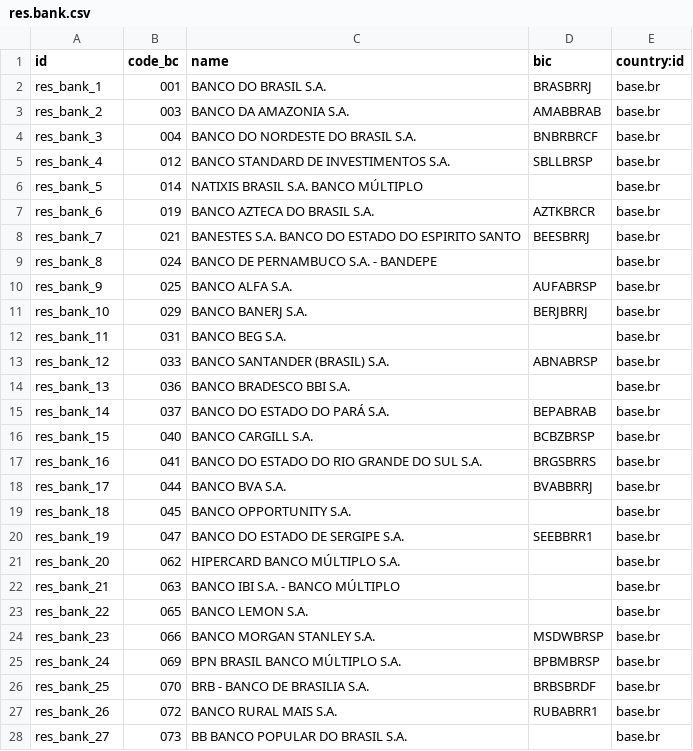
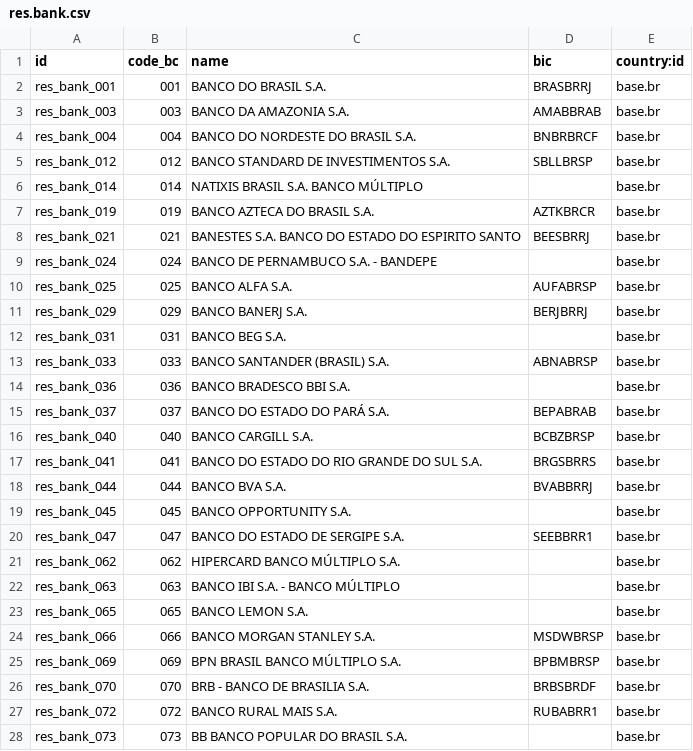
Before and after one commit to watt-io/l10n-brazil, a CSV file: l10n_br_base/data/res.bank.csv, drawn as a sheet; only a part is shown; the diff covers the shown part only.

Commit message:
[REF] Changed the ids of res_bank from res_bank_(sequence number) to res_bank_(code_bc).

```diff
--- a/l10n_br_base/data/res.bank.csv
+++ b/l10n_br_base/data/res.bank.csv
@@ -1,28 +1,28 @@
 "id","code_bc","name","bic","country:id"
-"res_bank_1","001","BANCO DO BRASIL S.A.","BRASBRRJ","base.br"
-"res_bank_2","003","BANCO DA AMAZONIA S.A.","AMABBRAB","base.br"
-"res_bank_3","004","BANCO DO NORDESTE DO BRASIL S.A.","BNBRBRCF","base.br"
-"res_bank_4","012","BANCO STANDARD DE INVESTIMENTOS S.A.","SBLLBRSP","base.br"
-"res_bank_5","014","NATIXIS BRASIL S.A. BANCO MÚLTIPLO","","base.br"
-"res_bank_6","019","BANCO AZTECA DO BRASIL S.A.","AZTKBRCR","base.br"
-"res_bank_7","021","BANESTES S.A. BANCO DO ESTADO DO ESPIRITO SANTO","BEESBRRJ","base.br"
-"res_bank_8","024","BANCO DE PERNAMBUCO S.A. - BANDEPE","","base.br"
-"res_bank_9","025","BANCO ALFA S.A.","AUFABRSP","base.br"
-"res_bank_10","029","BANCO BANERJ S.A.","BERJBRRJ","base.br"
-"res_bank_11","031","BANCO BEG S.A.","","base.br"
-"res_bank_12","033","BANCO SANTANDER (BRASIL) S.A.","ABNABRSP","base.br"
-"res_bank_13","036","BANCO BRADESCO BBI S.A.","","base.br"
-"res_bank_14","037","BANCO DO ESTADO DO PARÁ S.A.","BEPABRAB","base.br"
-"res_bank_15","040","BANCO CARGILL S.A.","BCBZBRSP","base.br"
-"res_bank_16","041","BANCO DO ESTADO DO RIO GRANDE DO SUL S.A.","BRGSBRRS","base.br"
-"res_bank_17","044","BANCO BVA S.A.","BVABBRRJ","base.br"
-"res_bank_18","045","BANCO OPPORTUNITY S.A.","","base.br"
-"res_bank_19","047","BANCO DO ESTADO DE SERGIPE S.A.","SEEBBRR1","base.br"
-"res_bank_20","062","HIPERCARD BANCO MÚLTIPLO S.A.","","base.br"
-"res_bank_21","063","BANCO IBI S.A. - BANCO MÚLTIPLO","","base.br"
-"res_bank_22","065","BANCO LEMON S.A.","","base.br"
-"res_bank_23","066","BANCO MORGAN STANLEY S.A.","MSDWBRSP","base.br"
-"res_bank_24","069","BPN BRASIL BANCO MÚLTIPLO S.A.","BPBMBRSP","base.br"
-"res_bank_25","070","BRB - BANCO DE BRASILIA S.A.","BRBSBRDF","base.br"
-"res_bank_26","072","BANCO RURAL MAIS S.A.","RUBABRR1","base.br"
-"res_bank_27","073","BB BANCO POPULAR DO BRASIL S.A.","","base.br"
+"res_bank_001","001","BANCO DO BRASIL S.A.","BRASBRRJ","base.br"
+"res_bank_003","003","BANCO DA AMAZONIA S.A.","AMABBRAB","base.br"
+"res_bank_004","004","BANCO DO NORDESTE DO BRASIL S.A.","BNBRBRCF","base.br"
+"res_bank_012","012","BANCO STANDARD DE INVESTIMENTOS S.A.","SBLLBRSP","base.br"
+"res_bank_014","014","NATIXIS BRASIL S.A. BANCO MÚLTIPLO","","base.br"
+"res_bank_019","019","BANCO AZTECA DO BRASIL S.A.","AZTKBRCR","base.br"
+"res_bank_021","021","BANESTES S.A. BANCO DO ESTADO DO ESPIRITO SANTO","BEESBRRJ","base.br"
+"res_bank_024","024","BANCO DE PERNAMBUCO S.A. - BANDEPE","","base.br"
+"res_bank_025","025","BANCO ALFA S.A.","AUFABRSP","base.br"
+"res_bank_029","029","BANCO BANERJ S.A.","BERJBRRJ","base.br"
+"res_bank_031","031","BANCO BEG S.A.","","base.br"
+"res_bank_033","033","BANCO SANTANDER (BRASIL) S.A.","ABNABRSP","base.br"
+"res_bank_036","036","BANCO BRADESCO BBI S.A.","","base.br"
+"res_bank_037","037","BANCO DO ESTADO DO PARÁ S.A.","BEPABRAB","base.br"
+"res_bank_040","040","BANCO CARGILL S.A.","BCBZBRSP","base.br"
+"res_bank_041","041","BANCO DO ESTADO DO RIO GRANDE DO SUL S.A.","BRGSBRRS","base.br"
+"res_bank_044","044","BANCO BVA S.A.","BVABBRRJ","base.br"
+"res_bank_045","045","BANCO OPPORTUNITY S.A.","","base.br"
+"res_bank_047","047","BANCO DO ESTADO DE SERGIPE S.A.","SEEBBRR1","base.br"
+"res_bank_062","062","HIPERCARD BANCO MÚLTIPLO S.A.","","base.br"
+"res_bank_063","063","BANCO IBI S.A. - BANCO MÚLTIPLO","","base.br"
+"res_bank_065","065","BANCO LEMON S.A.","","base.br"
+"res_bank_066","066","BANCO MORGAN STANLEY S.A.","MSDWBRSP","base.br"
+"res_bank_069","069","BPN BRASIL BANCO MÚLTIPLO S.A.","BPBMBRSP","base.br"
+"res_bank_070","070","BRB - BANCO DE BRASILIA S.A.","BRBSBRDF","base.br"
+"res_bank_072","072","BANCO RURAL MAIS S.A.","RUBABRR1","base.br"
+"res_bank_073","073","BB BANCO POPULAR DO BRASIL S.A.","","base.br"
```
Also changed, not shown: 89 edited cells elsewhere in this file, 1 other file.
